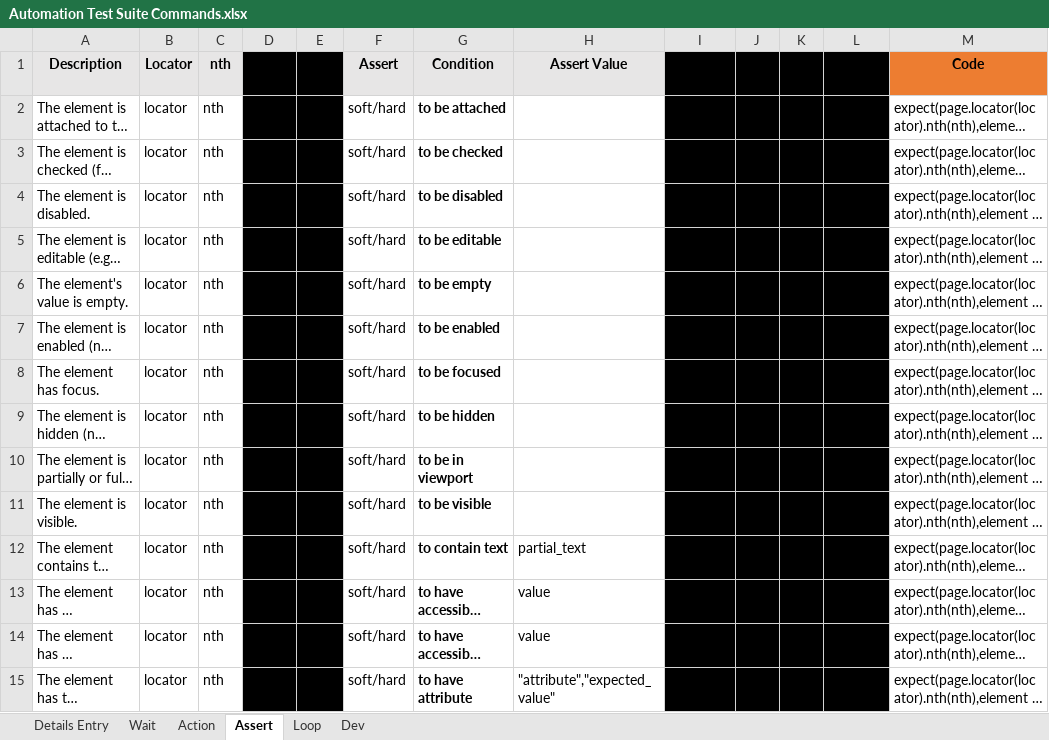
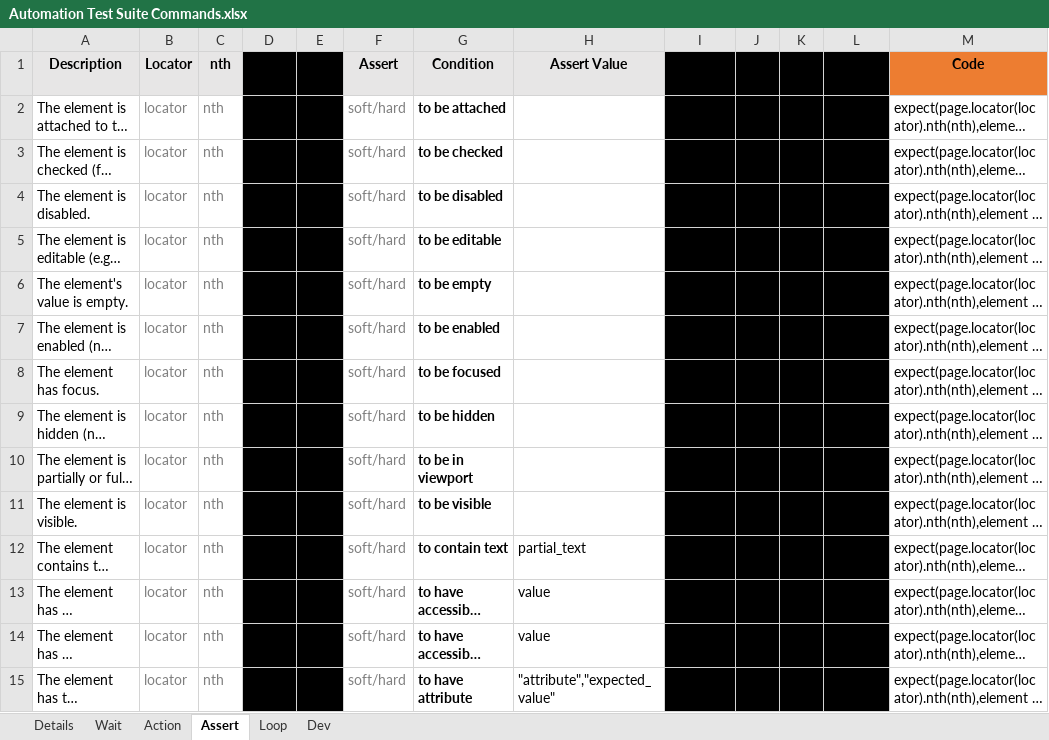
Before and after one commit to BoneyGupta/Webscraping-Suite, an Excel workbook: excel/Automation Test Suite Commands.xlsx, sheet Assert, drawn as a sheet; only a part is shown; long unchanged cells end in …; values as stored, in another font and other column widths than the file's, no borders; the diff covers the shown part only; the diff names each change by its address in the sheet, - before the commit and + after, or states it on an @@ line.

```diff
--- a/excel/Automation Test Suite Commands.xlsx (sheet Assert)
+++ b/excel/Automation Test Suite Commands.xlsx (sheet Assert)
-sheet tab: Details Entry
+sheet tab: Details
-B2:C15 text colour: black
+B2:C15 text colour: #7F7F7F
-F2:F15 text colour: black
+F2:F15 text colour: #7F7F7F
```
Also changed, not shown: cell formats elsewhere in this sheet, sheet Details, sheet Action, excel/Template.xlsx, excel/Test.xlsx, 8 other files.
